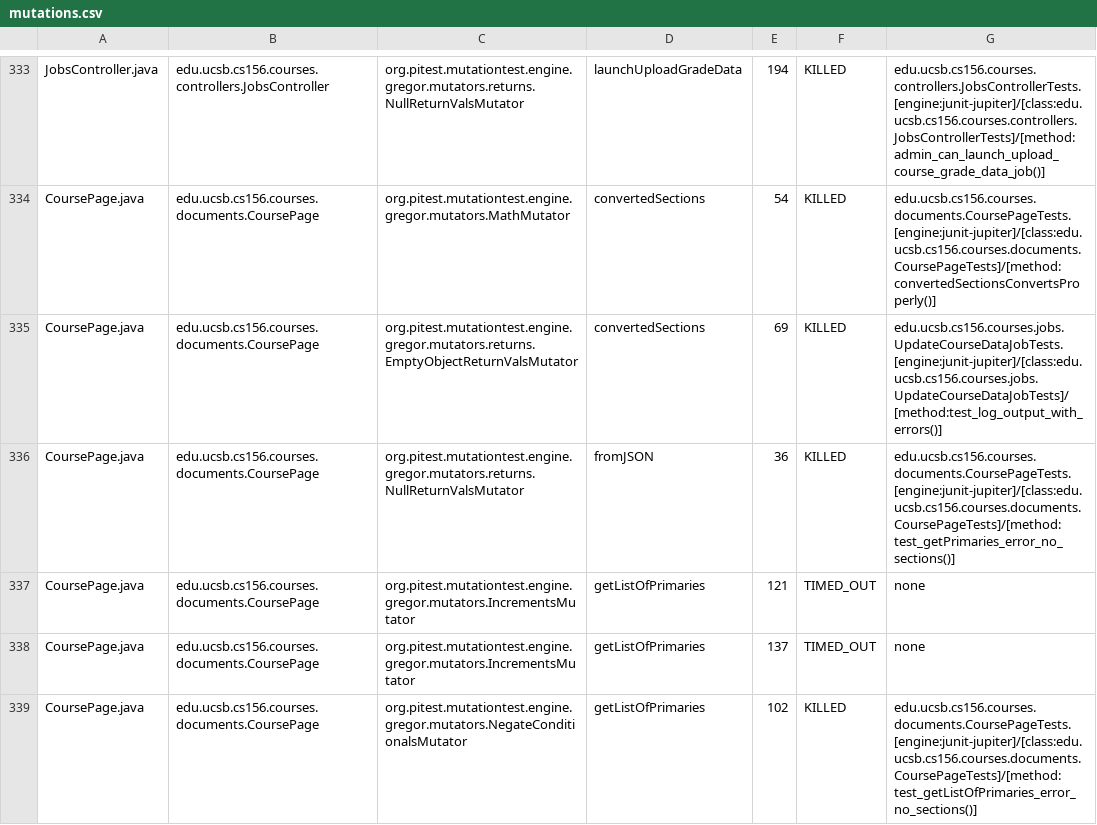
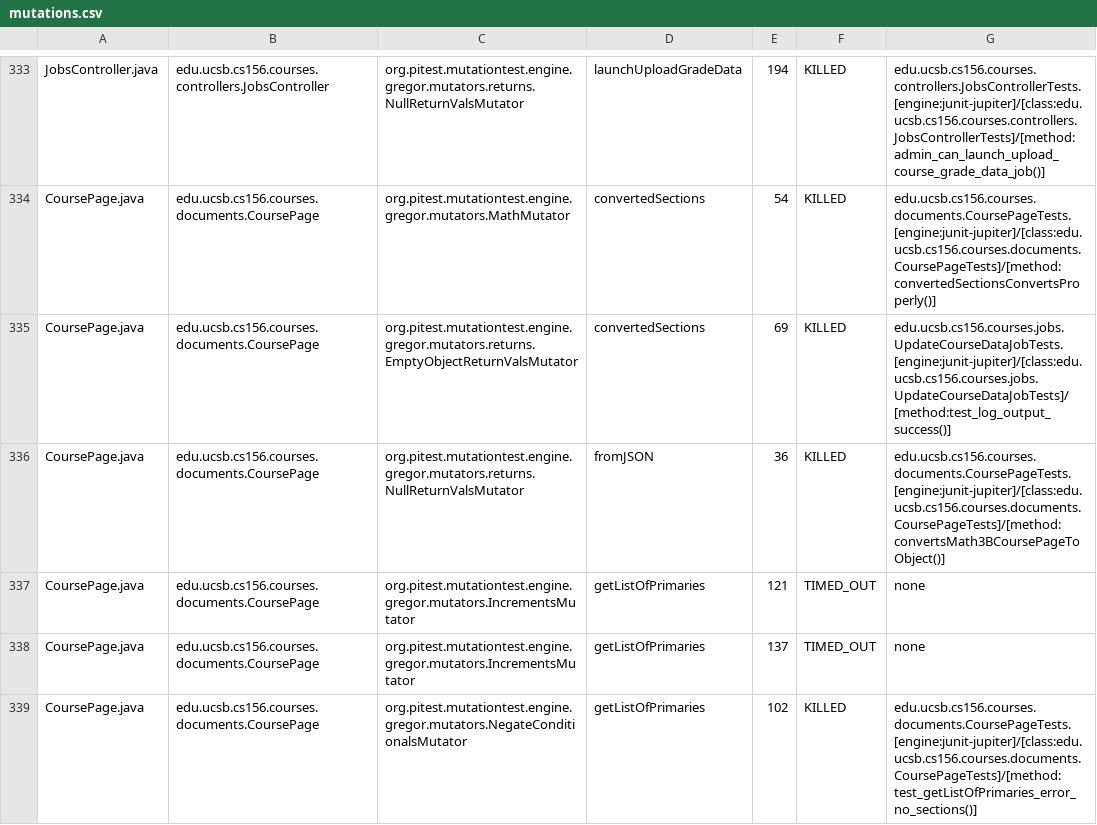
Before and after one commit to ucsb-cs156-s26/proj-courses-s26-04, a CSV file: prs/40/pitest/mutations.csv, drawn as a sheet; only a part is shown, gaps mark what is left out; the diff covers the shown part only.

Commit message:
Deploying to gh-pages from @ ucsb-cs156-s26/proj-courses-s26-04@32def99a6635936be2ffd6bb7447e3c4cd02bb4d 🚀

```diff
--- a/prs/40/pitest/mutations.csv
+++ b/prs/40/pitest/mutations.csv
@@ -334,4 +334,4 @@ JobsController.java,edu.ucsb.cs156.courses.controllers.JobsController,org.pitest
 CoursePage.java,edu.ucsb.cs156.courses.documents.CoursePage,org.pitest.mutationtest.engine.gregor.mutators.MathMutator,convertedSections,54,KILLED,edu.ucsb.cs156.courses.documents.CoursePageTests.[engine:junit-jupiter]/[class:edu.ucsb.cs156.courses.documents.CoursePageTests]/[method:convertedSectionsConvertsProperly()]
-CoursePage.java,edu.ucsb.cs156.courses.documents.CoursePage,org.pitest.mutationtest.engine.gregor.mutators.returns.EmptyObjectReturnValsMutator,convertedSections,69,KILLED,edu.ucsb.cs156.courses.jobs.UpdateCourseDataJobTests.[engine:junit-jupiter]/[class:edu.ucsb.cs156.courses.jobs.UpdateCourseDataJobTests]/[method:test_log_output_with_errors()]
-CoursePage.java,edu.ucsb.cs156.courses.documents.CoursePage,org.pitest.mutationtest.engine.gregor.mutators.returns.NullReturnValsMutator,fromJSON,36,KILLED,edu.ucsb.cs156.courses.documents.CoursePageTests.[engine:junit-jupiter]/[class:edu.ucsb.cs156.courses.documents.CoursePageTests]/[method:test_getPrimaries_error_no_sections()]
+CoursePage.java,edu.ucsb.cs156.courses.documents.CoursePage,org.pitest.mutationtest.engine.gregor.mutators.returns.EmptyObjectReturnValsMutator,convertedSections,69,KILLED,edu.ucsb.cs156.courses.jobs.UpdateCourseDataJobTests.[engine:junit-jupiter]/[class:edu.ucsb.cs156.courses.jobs.UpdateCourseDataJobTests]/[method:test_log_output_success()]
+CoursePage.java,edu.ucsb.cs156.courses.documents.CoursePage,org.pitest.mutationtest.engine.gregor.mutators.returns.NullReturnValsMutator,fromJSON,36,KILLED,edu.ucsb.cs156.courses.documents.CoursePageTests.[engine:junit-jupiter]/[class:edu.ucsb.cs156.courses.documents.CoursePageTests]/[method:convertsMath3BCoursePageToObject()]
 CoursePage.java,edu.ucsb.cs156.courses.documents.CoursePage,org.pitest.mutationtest.engine.gregor.mutators.IncrementsMutator,getListOfPrimaries,121,TIMED_OUT,none
```
Also changed, not shown: 1 added row, 1 removed row and 57 edited cells elsewhere in this file, 54 other files.
